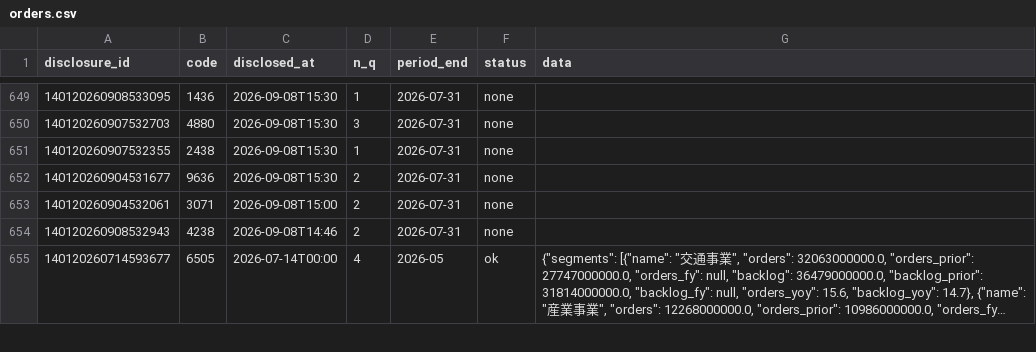
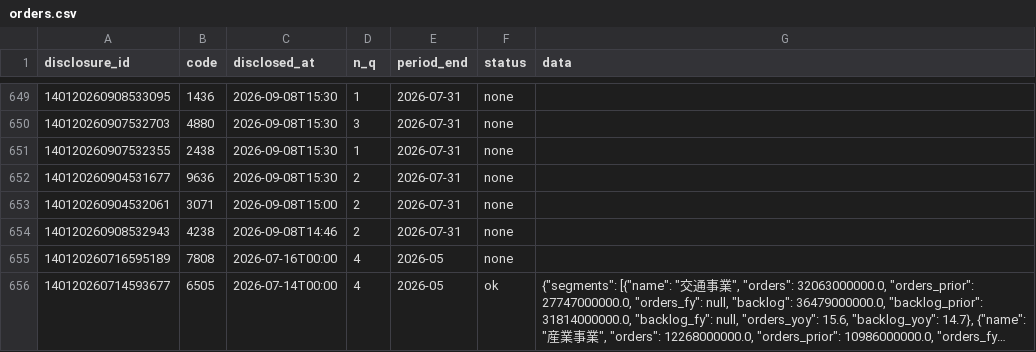
Before and after one commit to vix96343-source/kessan-hantei, a CSV file: data/orders.csv, drawn as a sheet; only a part is shown, gaps mark what is left out; long unchanged cells end in …; the diff covers the shown part only; the diff names each change by its address in the sheet, - before the commit and + after, or states it on an @@ line.

```diff
--- a/data/orders.csv
+++ b/data/orders.csv
+row 655: 140120260716595189 | 7808 | 2026-07-16T00:00 | 4 | 2026-05 | none
```
Also changed, not shown: 3 added rows elsewhere in this file, 5 other files.
